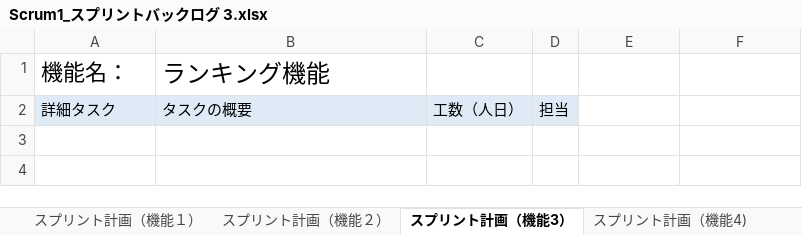
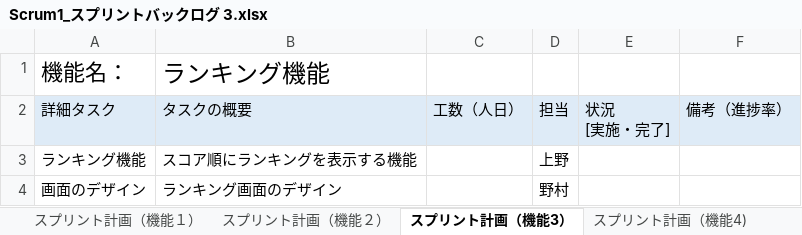
Before and after one commit to fu-syoji-t/SD3D_2023_Scrum1, an Excel workbook: 03スプリントバックログ/Scrum1_スプリントバックログ 3.xlsx, sheet スプリント計画（機能3）, drawn as a sheet; values as stored, in another font and other column widths than the file's, no borders; ↵ is a line break in a cell; the diff names each change by its address in the sheet, - before the commit and + after, or states it on an @@ line.

```diff
--- a/03スプリントバックログ/Scrum1_スプリントバックログ 3.xlsx (sheet スプリント計画（機能3）)
+++ b/03スプリントバックログ/Scrum1_スプリントバックログ 3.xlsx (sheet スプリント計画（機能3）)
-E2: (empty)
+E2: 状況 ↵ [実施・完了]
-E2:F2 fill: none
+E2:F2 fill: #DEEBF7
-F2: (empty)
+F2: 備考（進捗率）
+row 3: ランキング機能 | スコア順にランキングを表示する機能 |  | 上野
+row 4: 画面のデザイン | ランキング画面のデザイン |  | 野村
```
Also changed, not shown: sheet スプリント計画（機能4), sheet スプリント計画（機能１）.
